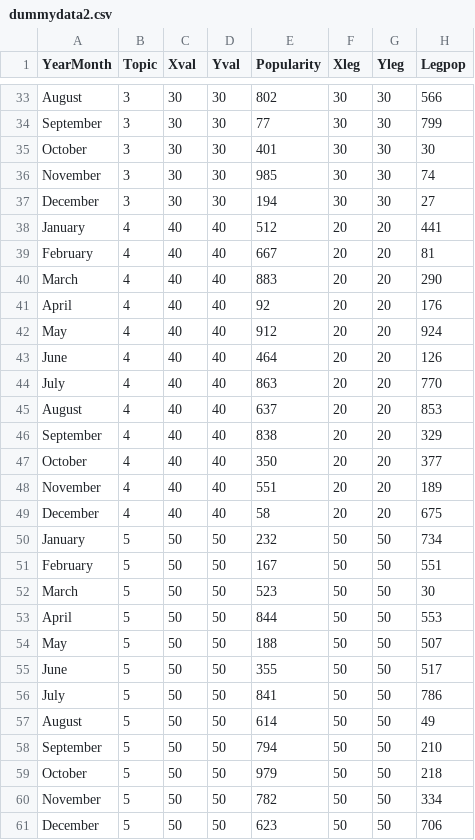
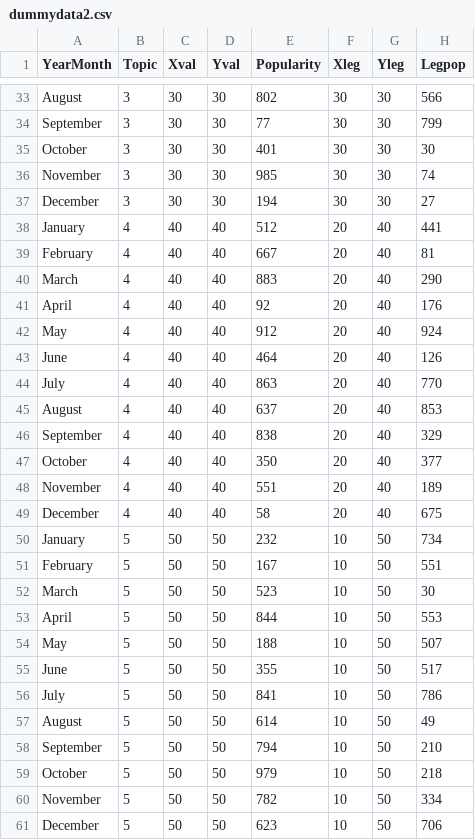
Before and after one commit to miathenoon/AttentionAllocation, a CSV file: dummydata2.csv, drawn as a sheet; only a part is shown, gaps mark what is left out; the diff covers the shown part only.

```diff
--- a/dummydata2.csv
+++ b/dummydata2.csv
@@ -37,25 +37,25 @@ November,3,30,30,985,30,30,74
 December,3,30,30,194,30,30,27
-January,4,40,40,512,20,20,441
-February,4,40,40,667,20,20,81
-March,4,40,40,883,20,20,290
-April,4,40,40,92,20,20,176
-May,4,40,40,912,20,20,924
-June,4,40,40,464,20,20,126
-July,4,40,40,863,20,20,770
-August,4,40,40,637,20,20,853
-September,4,40,40,838,20,20,329
-October,4,40,40,350,20,20,377
-November,4,40,40,551,20,20,189
-December,4,40,40,58,20,20,675
-January,5,50,50,232,50,50,734
-February,5,50,50,167,50,50,551
-March,5,50,50,523,50,50,30
-April,5,50,50,844,50,50,553
-May,5,50,50,188,50,50,507
-June,5,50,50,355,50,50,517
-July,5,50,50,841,50,50,786
-August,5,50,50,614,50,50,49
-September,5,50,50,794,50,50,210
-October,5,50,50,979,50,50,218
-November,5,50,50,782,50,50,334
-December,5,50,50,623,50,50,706
+January,4,40,40,512,20,40,441
+February,4,40,40,667,20,40,81
+March,4,40,40,883,20,40,290
+April,4,40,40,92,20,40,176
+May,4,40,40,912,20,40,924
+June,4,40,40,464,20,40,126
+July,4,40,40,863,20,40,770
+August,4,40,40,637,20,40,853
+September,4,40,40,838,20,40,329
+October,4,40,40,350,20,40,377
+November,4,40,40,551,20,40,189
+December,4,40,40,58,20,40,675
+January,5,50,50,232,10,50,734
+February,5,50,50,167,10,50,551
+March,5,50,50,523,10,50,30
+April,5,50,50,844,10,50,553
+May,5,50,50,188,10,50,507
+June,5,50,50,355,10,50,517
+July,5,50,50,841,10,50,786
+August,5,50,50,614,10,50,49
+September,5,50,50,794,10,50,210
+October,5,50,50,979,10,50,218
+November,5,50,50,782,10,50,334
+December,5,50,50,623,10,50,706
```
Also changed, not shown: 24 edited cells elsewhere in this file.
